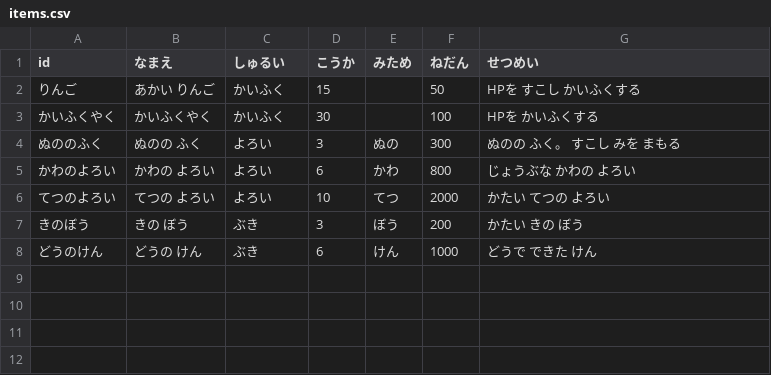
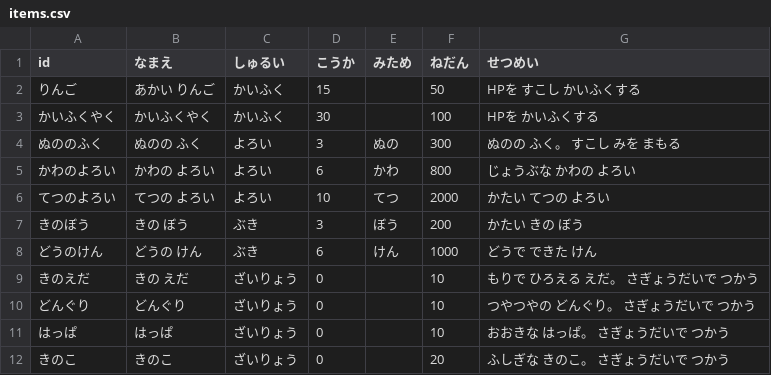
Before and after one commit to wadakouyas-hue/bouken, a CSV file: data/items.csv, drawn as a sheet.

```diff
--- a/data/items.csv
+++ b/data/items.csv
@@ -8 +8,5 @@ id,なまえ,しゅるい,こうか,みため,ねだん,せつめい
 どうのけん,どうの けん,ぶき,6,けん,1000,どうで できた けん
+きのえだ,きの えだ,ざいりょう,0,,10,もりで ひろえる えだ。 さぎょうだいで つかう
+どんぐり,どんぐり,ざいりょう,0,,10,つやつやの どんぐり。 さぎょうだいで つかう
+はっぱ,はっぱ,ざいりょう,0,,10,おおきな はっぱ。 さぎょうだいで つかう
+きのこ,きのこ,ざいりょう,0,,20,ふしぎな きのこ。 さぎょうだいで つかう
```
Also changed, not shown: data/enemies.csv, 19 other files.
